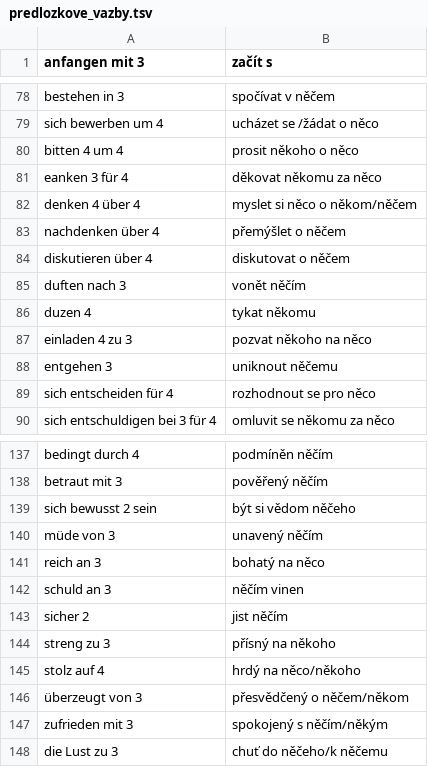
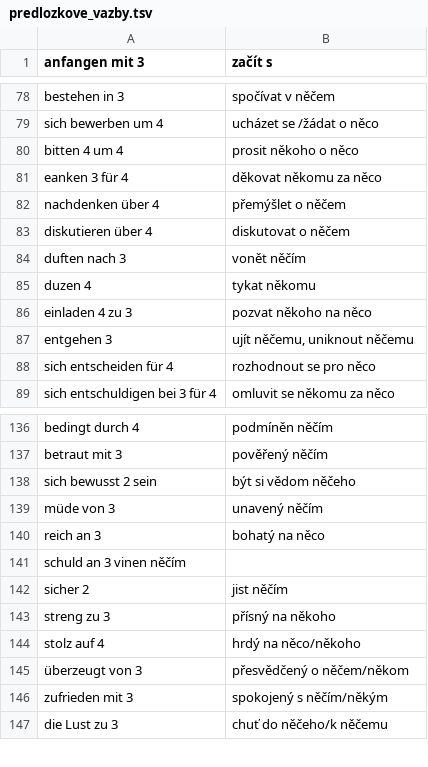
Before and after one commit to jlibovicky/practice-vocab, a TSV file: german/predlozkove_vazby.tsv, drawn as a sheet; only a part is shown, gaps mark what is left out.

Commit message:
vylepsene vazby

```diff
--- a/german/predlozkove_vazby.tsv
+++ b/german/predlozkove_vazby.tsv
@@ -81,3 +81,2 @@ bitten 4 um 4	prosit někoho o něco
 eanken 3 für 4	děkovat někomu za něco
-denken 4 über 4	myslet si něco o někom/něčem
 nachdenken über 4	přemýšlet o něčem
@@ -87,3 +86,3 @@ duzen 4	tykat někomu
 einladen 4 zu 3	pozvat někoho na něco
-entgehen 3	uniknout něčemu
+entgehen 3	ujít něčemu, uniknout něčemu
 sich entscheiden für 4	rozhodnout se pro něco
@@ -141,3 +140,3 @@ müde von 3	unavený něčím
 reich an 3	bohatý na něco
-schuld an 3	něčím vinen
+schuld an 3 vinen něčím
 sicher 2	jist něčím
```
